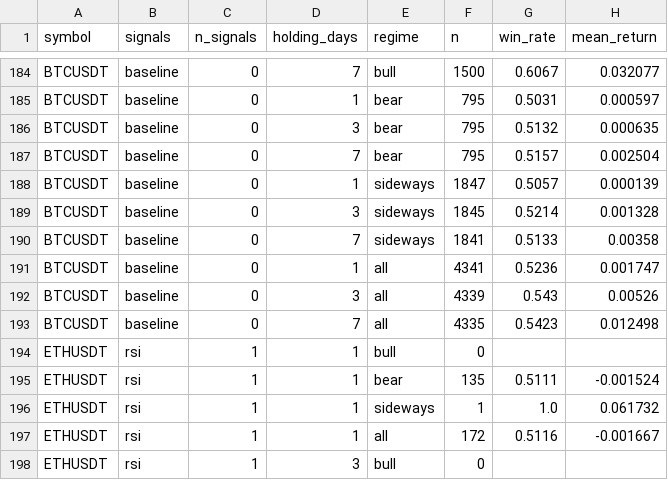
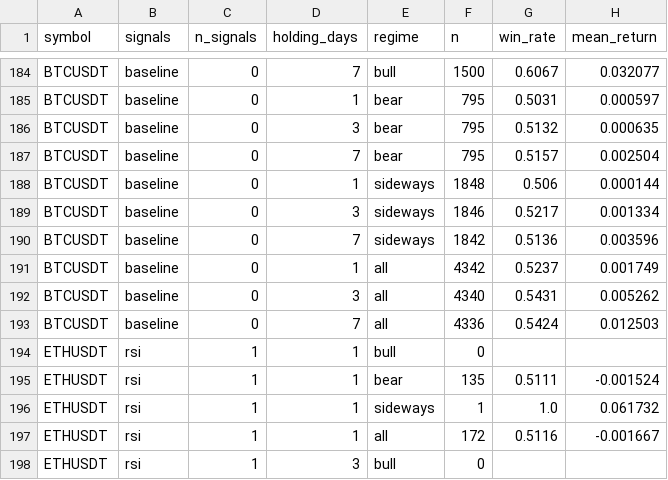
Before and after one commit to AnkeYan/crypto-pattern-lab-demo-FYP, a CSV file: web/public/data/confluence_results.csv, drawn as a sheet; only a part is shown, gaps mark what is left out; the diff covers the shown part only.

```diff
--- a/web/public/data/confluence_results.csv
+++ b/web/public/data/confluence_results.csv
@@ -187,8 +187,8 @@ BTCUSDT,baseline,0,3,bear,795,0.5132,0.000635
 BTCUSDT,baseline,0,7,bear,795,0.5157,0.002504
-BTCUSDT,baseline,0,1,sideways,1847,0.5057,0.000139
-BTCUSDT,baseline,0,3,sideways,1845,0.5214,0.001328
-BTCUSDT,baseline,0,7,sideways,1841,0.5133,0.00358
-BTCUSDT,baseline,0,1,all,4341,0.5236,0.001747
-BTCUSDT,baseline,0,3,all,4339,0.543,0.00526
-BTCUSDT,baseline,0,7,all,4335,0.5423,0.012498
+BTCUSDT,baseline,0,1,sideways,1848,0.506,0.000144
+BTCUSDT,baseline,0,3,sideways,1846,0.5217,0.001334
+BTCUSDT,baseline,0,7,sideways,1842,0.5136,0.003596
+BTCUSDT,baseline,0,1,all,4342,0.5237,0.001749
+BTCUSDT,baseline,0,3,all,4340,0.5431,0.005262
+BTCUSDT,baseline,0,7,all,4336,0.5424,0.012503
 ETHUSDT,rsi,1,1,bull,0,,
```
Also changed, not shown: 36 edited cells elsewhere in this file, data/BTCUSDT.csv, data/ETHUSDT.csv, 5 other files.
